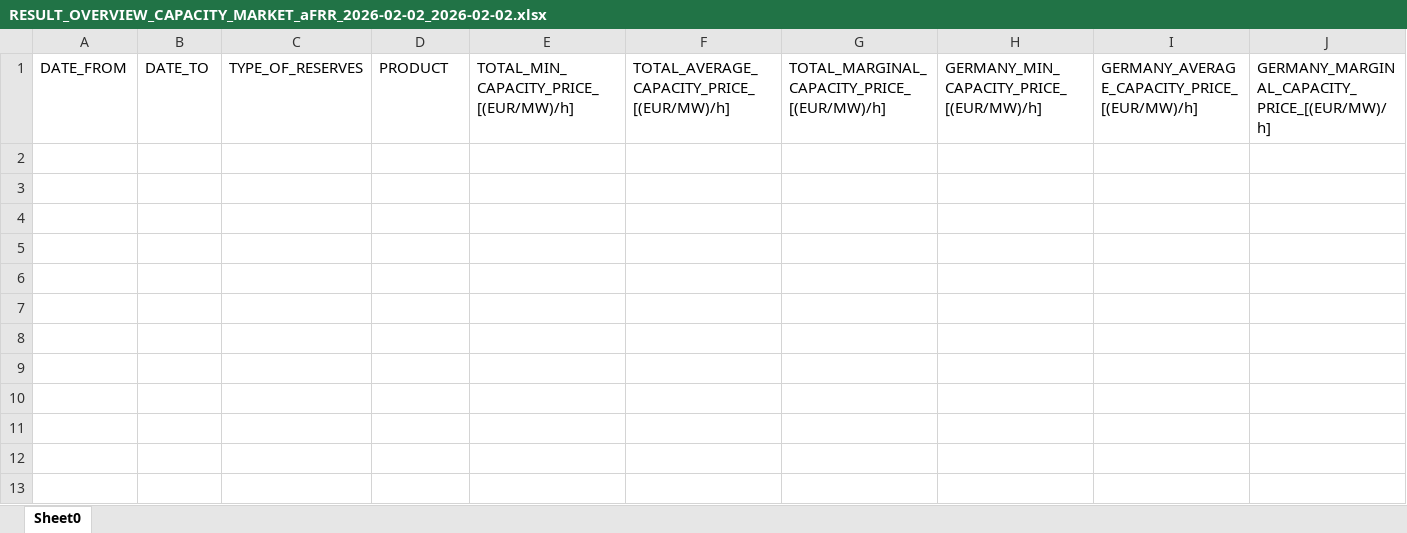
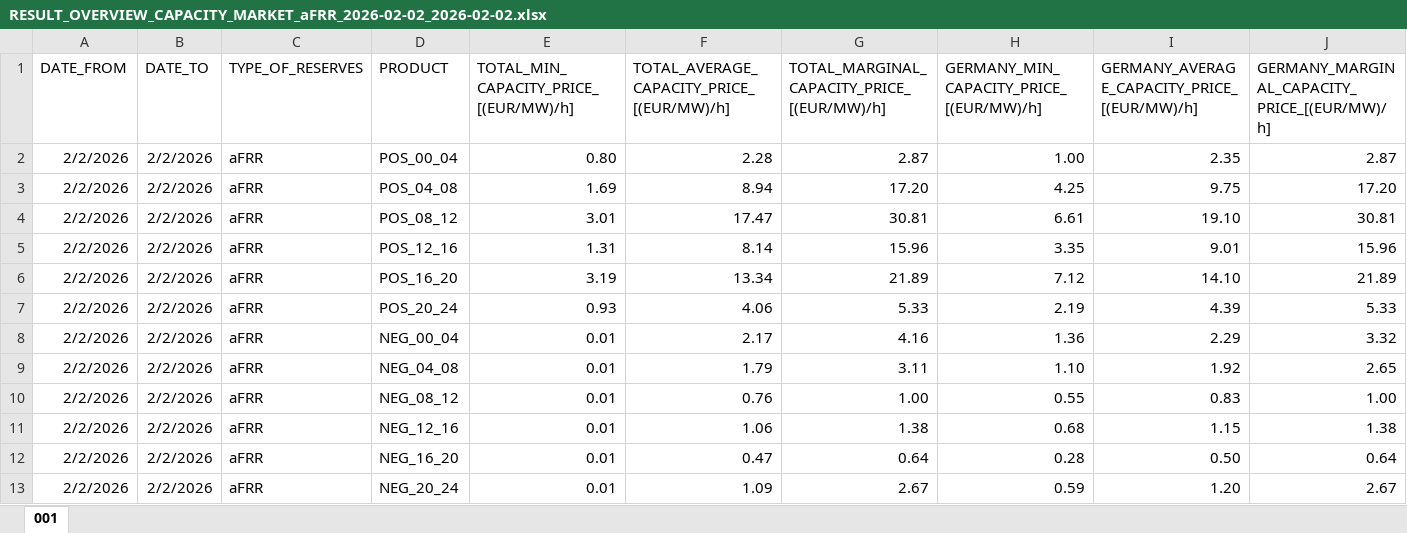
Before and after one commit to GenLI3202/wtsx_hackkey, an Excel workbook: data/prices/regelleistung/RESULT_OVERVIEW_CAPACITY_MARKET_aFRR_2026-02-02_2026-02-02.xlsx, sheet 001, drawn as a sheet; only a part is shown; values as stored, in another font and other column widths than the file's, no borders; rows hold the shown columns only; the diff names each change by its address in the sheet, - before the commit and + after, or states it on an @@ line.

Commit message:
fix(price): update aFRR Capacity 02-02 with real data
- Replace empty file with actual published data (12 rows)
- Now includes Pos/Neg prices for all 6 time slots

```diff
--- a/data/prices/regelleistung/RESULT_OVERVIEW_CAPACITY_MARKET_aFRR_2026-02-02_2026-02-02.xlsx (sheet 001)
+++ b/data/prices/regelleistung/RESULT_OVERVIEW_CAPACITY_MARKET_aFRR_2026-02-02_2026-02-02.xlsx (sheet 001)
-sheet tab: Sheet0
+sheet tab: 001
+row 2: 2/2/2026 | 2/2/2026 | aFRR | POS_00_04 | 0.80 | 2.28 | 2.87 | 1.00 | 2.35 | 2.87
+row 3: 2/2/2026 | 2/2/2026 | aFRR | POS_04_08 | 1.69 | 8.94 | 17.20 | 4.25 | 9.75 | 17.20
+row 4: 2/2/2026 | 2/2/2026 | aFRR | POS_08_12 | 3.01 | 17.47 | 30.81 | 6.61 | 19.10 | 30.81
+row 5: 2/2/2026 | 2/2/2026 | aFRR | POS_12_16 | 1.31 | 8.14 | 15.96 | 3.35 | 9.01 | 15.96
+row 6: 2/2/2026 | 2/2/2026 | aFRR | POS_16_20 | 3.19 | 13.34 | 21.89 | 7.12 | 14.10 | 21.89
+row 7: 2/2/2026 | 2/2/2026 | aFRR | POS_20_24 | 0.93 | 4.06 | 5.33 | 2.19 | 4.39 | 5.33
+row 8: 2/2/2026 | 2/2/2026 | aFRR | NEG_00_04 | 0.01 | 2.17 | 4.16 | 1.36 | 2.29 | 3.32
+row 9: 2/2/2026 | 2/2/2026 | aFRR | NEG_04_08 | 0.01 | 1.79 | 3.11 | 1.10 | 1.92 | 2.65
+row 10: 2/2/2026 | 2/2/2026 | aFRR | NEG_08_12 | 0.01 | 0.76 | 1.00 | 0.55 | 0.83 | 1.00
+row 11: 2/2/2026 | 2/2/2026 | aFRR | NEG_12_16 | 0.01 | 1.06 | 1.38 | 0.68 | 1.15 | 1.38
+row 12: 2/2/2026 | 2/2/2026 | aFRR | NEG_16_20 | 0.01 | 0.47 | 0.64 | 0.28 | 0.50 | 0.64
+row 13: 2/2/2026 | 2/2/2026 | aFRR | NEG_20_24 | 0.01 | 1.09 | 2.67 | 0.59 | 1.20 | 2.67
```
